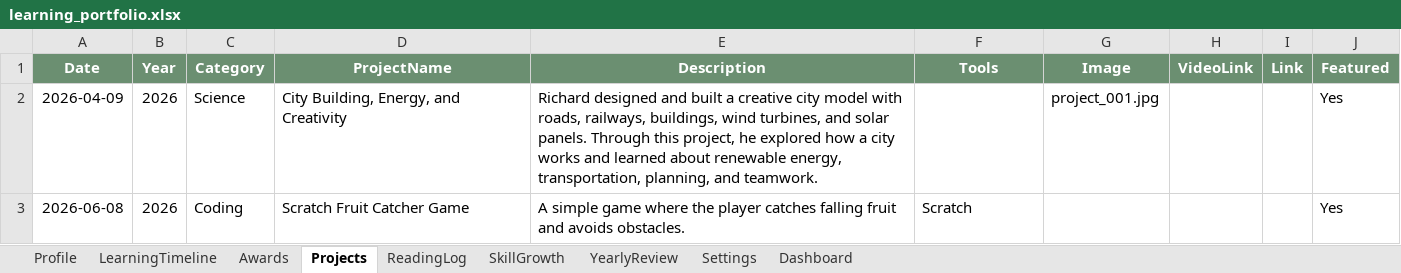
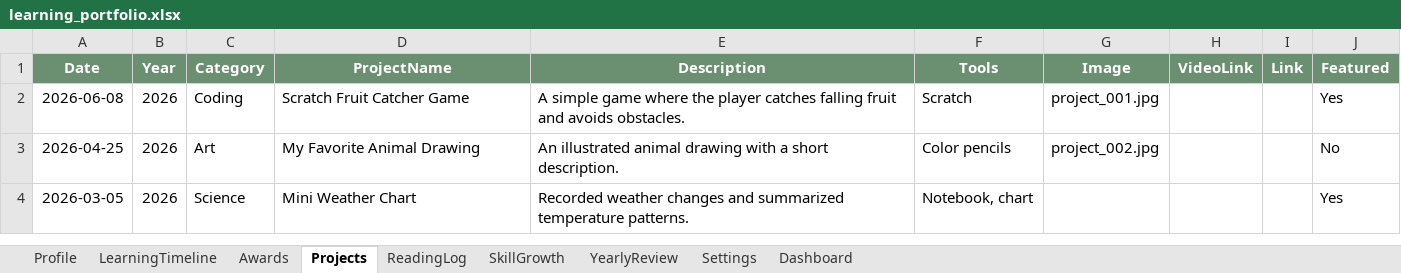
Before and after one commit to even182/richard-personal-hub, an Excel workbook: data/learning_portfolio.xlsx, sheet Projects, drawn as a sheet; values as stored, in another font and other column widths than the file's, no borders; table styles not drawn; removed rows and columns are numbered as before the commit, all else as after; the diff names each change by its address in the sheet, - before the commit and + after, or states it on an @@ line.

```diff
--- a/data/learning_portfolio.xlsx (sheet Projects)
+++ b/data/learning_portfolio.xlsx (sheet Projects)
-row 2: 2026-04-09 | 2026 | Science | City Building, Energy, and Creativity | Richard designed and built a creative city model with roads, railways, buildings, wind turbines, and solar panels. Through this project, he explored how a city works and learned about renewable energy, transportation, planning, and teamwork. |  | project_001.jpg |  |  | Yes
-G2 (Image): (empty)
+G2 (Image): project_001.jpg
+row 3: 2026-04-25 | 2026 | Art | My Favorite Animal Drawing | An illustrated animal drawing with a short description. | Color pencils | project_002.jpg |  |  | No
+row 4: 2026-03-05 | 2026 | Science | Mini Weather Chart | Recorded weather changes and summarized temperature patterns. | Notebook, chart |  |  |  | Yes
```
Also changed, not shown: sheet ReadingLog, sheet LearningTimeline, sheet Dashboard, sheet Settings, sheet Awards.
